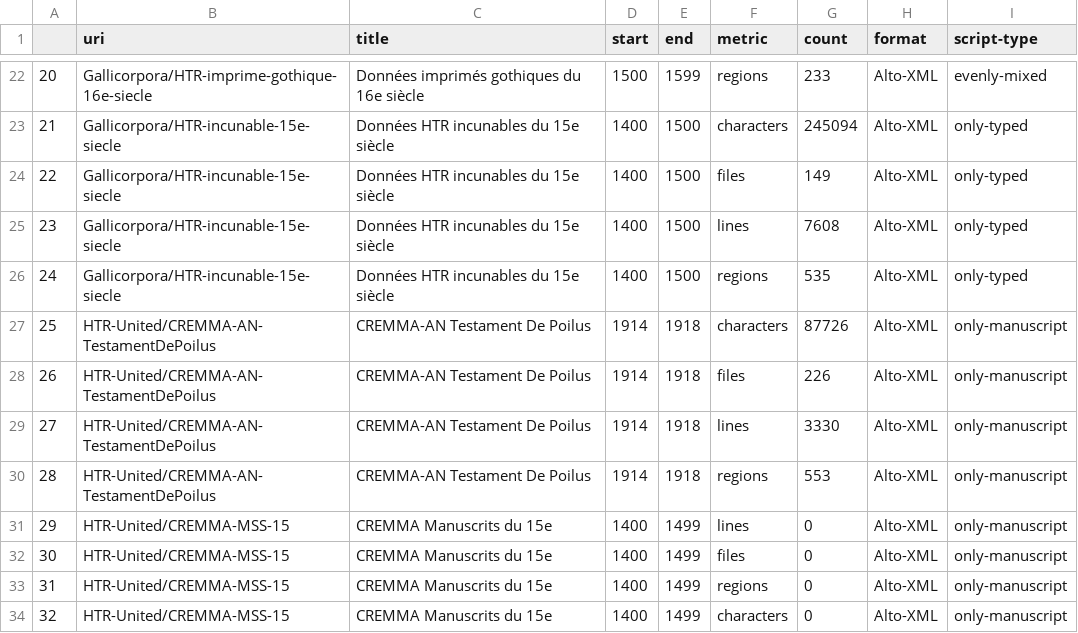
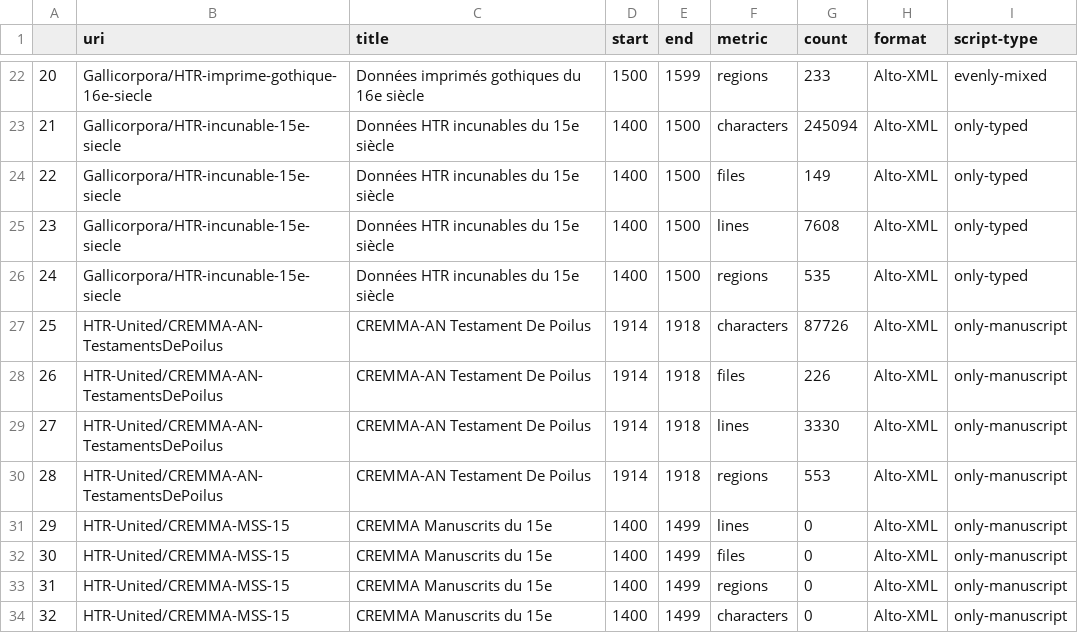
Before and after one commit to HTR-United/htr-united, a CSV file: statistics.csv, drawn as a sheet; only a part is shown, gaps mark what is left out.

```diff
--- a/statistics.csv
+++ b/statistics.csv
@@ -26,6 +26,6 @@
 24,Gallicorpora/HTR-incunable-15e-siecle,Données HTR incunables du 15e siècle,1400,1500,regions,535,Alto-XML,only-typed
-25,HTR-United/CREMMA-AN-TestamentDePoilus, CREMMA-AN Testament De Poilus ,1914,1918,characters,87726,Alto-XML,only-manuscript
-26,HTR-United/CREMMA-AN-TestamentDePoilus, CREMMA-AN Testament De Poilus ,1914,1918,files,226,Alto-XML,only-manuscript
-27,HTR-United/CREMMA-AN-TestamentDePoilus, CREMMA-AN Testament De Poilus ,1914,1918,lines,3330,Alto-XML,only-manuscript
-28,HTR-United/CREMMA-AN-TestamentDePoilus, CREMMA-AN Testament De Poilus ,1914,1918,regions,553,Alto-XML,only-manuscript
+25,HTR-United/CREMMA-AN-TestamentsDePoilus, CREMMA-AN Testament De Poilus ,1914,1918,characters,87726,Alto-XML,only-manuscript
+26,HTR-United/CREMMA-AN-TestamentsDePoilus, CREMMA-AN Testament De Poilus ,1914,1918,files,226,Alto-XML,only-manuscript
+27,HTR-United/CREMMA-AN-TestamentsDePoilus, CREMMA-AN Testament De Poilus ,1914,1918,lines,3330,Alto-XML,only-manuscript
+28,HTR-United/CREMMA-AN-TestamentsDePoilus, CREMMA-AN Testament De Poilus ,1914,1918,regions,553,Alto-XML,only-manuscript
 29,HTR-United/CREMMA-MSS-15,CREMMA Manuscrits du 15e,1400,1499,lines,0,Alto-XML,only-manuscript
```
Also changed, not shown: 2 other files.
